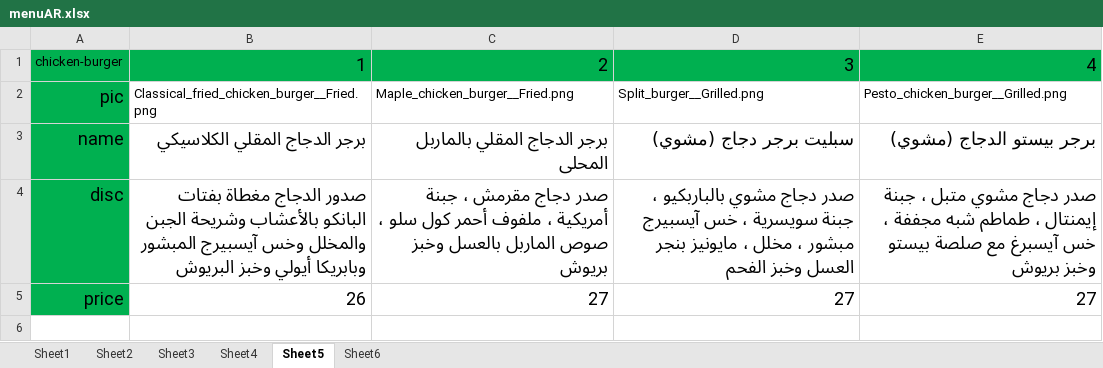
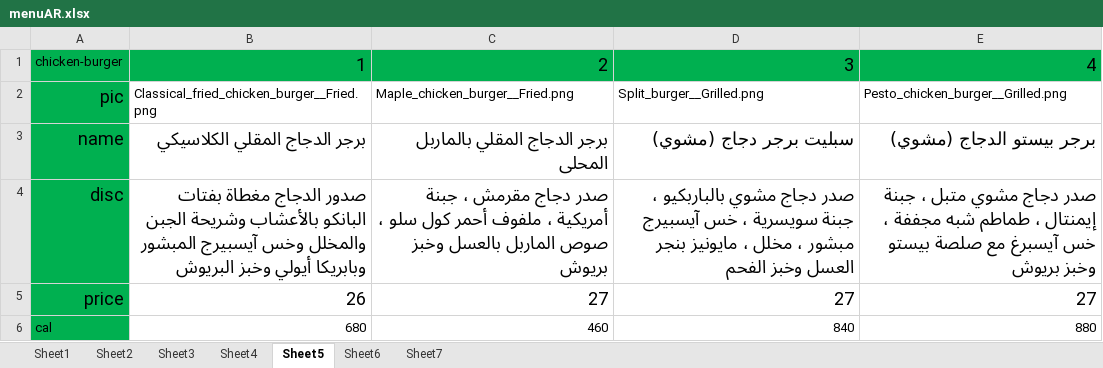
Before and after one commit to mohmadTamer/aliki-menu, an Excel workbook: menuAR.xlsx, sheet Sheet5, drawn as a sheet; values as stored, in another font and other column widths than the file's, no borders; the diff names each change by its address in the sheet, - before the commit and + after, or states it on an @@ line.

```diff
--- a/menuAR.xlsx (sheet Sheet5)
+++ b/menuAR.xlsx (sheet Sheet5)
+sheet tab: Sheet7
+row 6: cal | 680 | 460 | 840 | 880
```
Also changed, not shown: sheet Sheet1, sheet Sheet2, sheet Sheet3, sheet Sheet4, sheet Sheet6, menu.xlsx, 27 other files.
